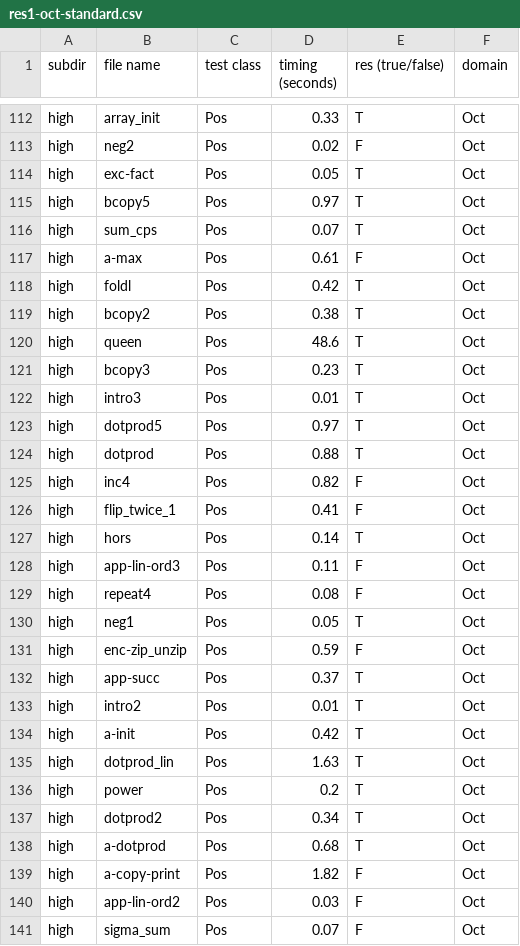
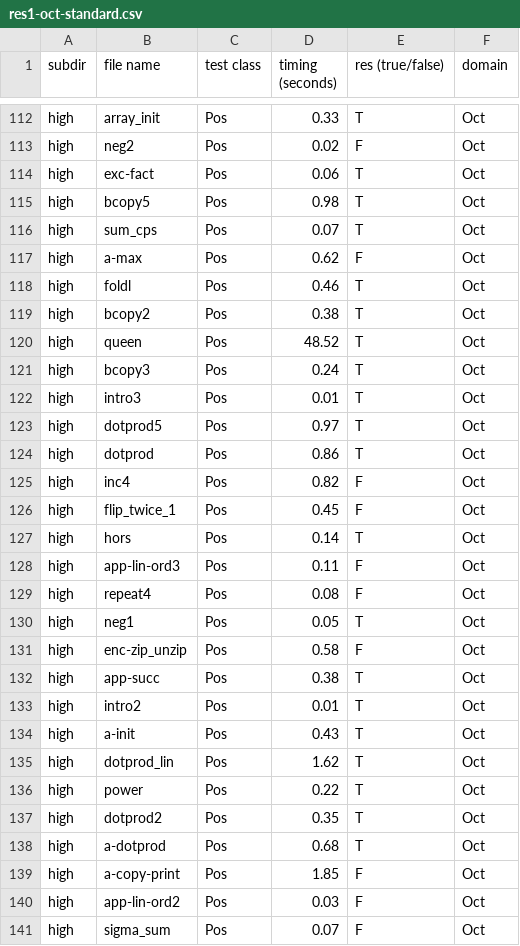
Before and after one commit to nyu-acsys/drift, a CSV file: result/1-sensitive/unv/res1-oct-standard.csv, drawn as a sheet; only a part is shown, gaps mark what is left out; the diff covers the shown part only.

```diff
--- a/result/1-sensitive/unv/res1-oct-standard.csv
+++ b/result/1-sensitive/unv/res1-oct-standard.csv
@@ -113,15 +113,15 @@ high,array_init,Pos,0.33,T,Oct
 high,neg2,Pos,0.02,F,Oct
-high,exc-fact,Pos,0.05,T,Oct
-high,bcopy5,Pos,0.97,T,Oct
+high,exc-fact,Pos,0.06,T,Oct
+high,bcopy5,Pos,0.98,T,Oct
 high,sum_cps,Pos,0.07,T,Oct
-high,a-max,Pos,0.61,F,Oct
-high,foldl,Pos,0.42,T,Oct
+high,a-max,Pos,0.62,F,Oct
+high,foldl,Pos,0.46,T,Oct
 high,bcopy2,Pos,0.38,T,Oct
-high,queen,Pos,48.6,T,Oct
-high,bcopy3,Pos,0.23,T,Oct
+high,queen,Pos,48.52,T,Oct
+high,bcopy3,Pos,0.24,T,Oct
 high,intro3,Pos,0.01,T,Oct
 high,dotprod5,Pos,0.97,T,Oct
-high,dotprod,Pos,0.88,T,Oct
+high,dotprod,Pos,0.86,T,Oct
 high,inc4,Pos,0.82,F,Oct
-high,flip_twice_1,Pos,0.41,F,Oct
+high,flip_twice_1,Pos,0.45,F,Oct
 high,hors,Pos,0.14,T,Oct
@@ -130,11 +130,11 @@ high,repeat4,Pos,0.08,F,Oct
 high,neg1,Pos,0.05,T,Oct
-high,enc-zip_unzip,Pos,0.59,F,Oct
-high,app-succ,Pos,0.37,T,Oct
+high,enc-zip_unzip,Pos,0.58,F,Oct
+high,app-succ,Pos,0.38,T,Oct
 high,intro2,Pos,0.01,T,Oct
-high,a-init,Pos,0.42,T,Oct
-high,dotprod_lin,Pos,1.63,T,Oct
-high,power,Pos,0.2,T,Oct
-high,dotprod2,Pos,0.34,T,Oct
+high,a-init,Pos,0.43,T,Oct
+high,dotprod_lin,Pos,1.62,T,Oct
+high,power,Pos,0.22,T,Oct
+high,dotprod2,Pos,0.35,T,Oct
 high,a-dotprod,Pos,0.68,T,Oct
-high,a-copy-print,Pos,1.82,F,Oct
+high,a-copy-print,Pos,1.85,F,Oct
 high,app-lin-ord2,Pos,0.03,F,Oct
```
Also changed, not shown: 140 edited cells elsewhere in this file, result/1-sensitive/unv/res1-polka_st-thowid.csv, 10 other files.
